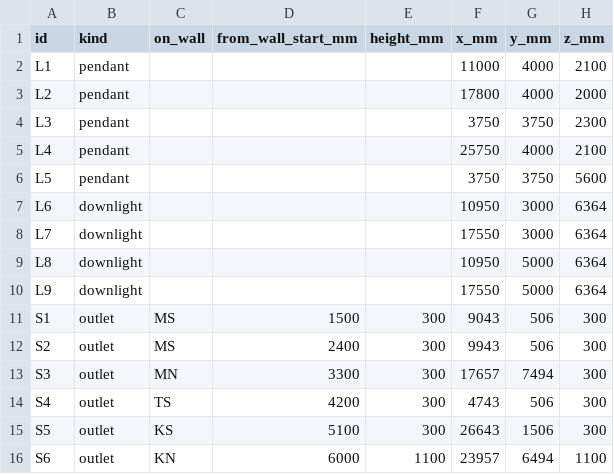
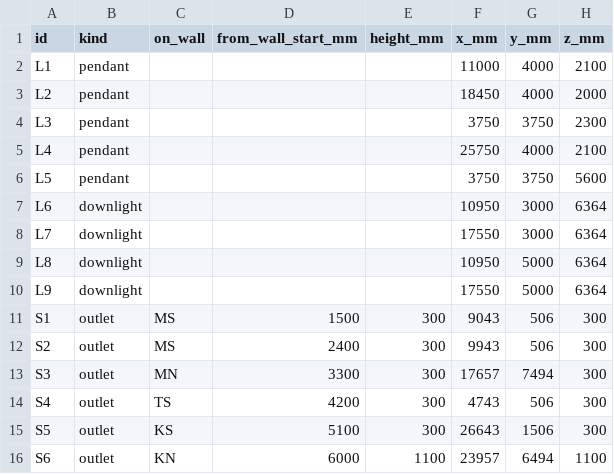
Before and after one commit to maccman/homespec, a CSV file: projects/bastide_montfuron/deliverables/schedules/services.csv, drawn as a sheet.

```diff
--- a/projects/bastide_montfuron/deliverables/schedules/services.csv
+++ b/projects/bastide_montfuron/deliverables/schedules/services.csv
@@ -2,3 +2,3 @@ id,kind,on_wall,from_wall_start_mm,height_mm,x_mm,y_mm,z_mm
 L1,pendant,,,,11000,4000,2100
-L2,pendant,,,,17800,4000,2000
+L2,pendant,,,,18450,4000,2000
 L3,pendant,,,,3750,3750,2300
```
Also changed, not shown: projects/bastide_montfuron/deliverables/schedules/finishes.csv, projects/bastide_montfuron/deliverables/schedules/openings.csv, 41 other files.
